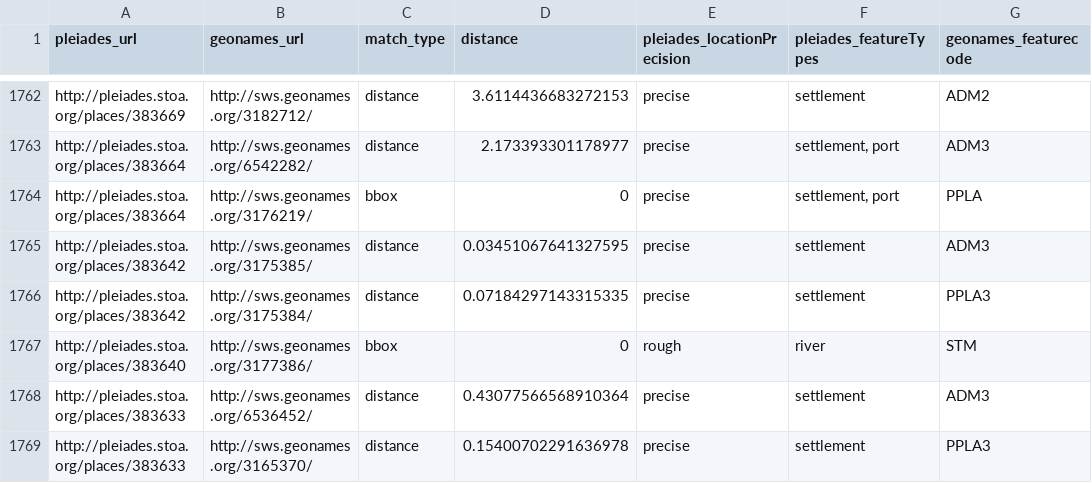
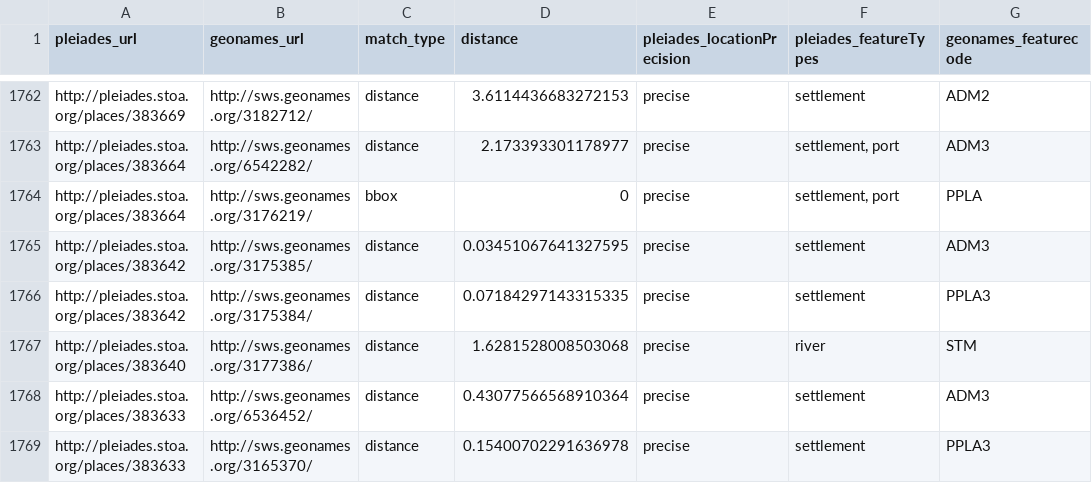
Before and after one commit to ryanfb/pleiades-plus, a CSV file: data/pleiades-plus.csv, drawn as a sheet; only a part is shown, gaps mark what is left out.

Commit message:
2014-04-28 pleiades-plus.csv update

```diff
--- a/data/pleiades-plus.csv
+++ b/data/pleiades-plus.csv
@@ -1766,3 +1766,3 @@ http://pleiades.stoa.org/places/383642,http://sws.geonames.org/3175385/,distance
 http://pleiades.stoa.org/places/383642,http://sws.geonames.org/3175384/,distance,0.07184297143315335,precise,"settlement",PPLA3
-http://pleiades.stoa.org/places/383640,http://sws.geonames.org/3177386/,bbox,0,rough,"river",STM
+http://pleiades.stoa.org/places/383640,http://sws.geonames.org/3177386/,distance,1.6281528008503068,precise,"river",STM
 http://pleiades.stoa.org/places/383633,http://sws.geonames.org/6536452/,distance,0.43077566568910364,precise,"settlement",ADM3
```
